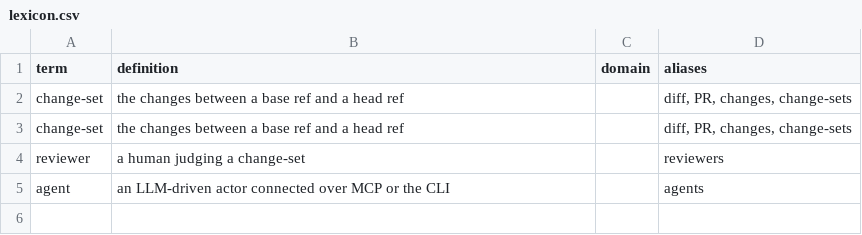
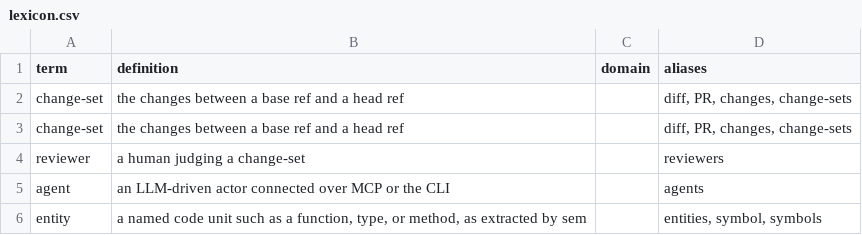
Before and after one commit to mikenrafter/diff-core, a CSV file: residual/lexicon.csv, drawn as a sheet; the diff names each change by its address in the sheet, - before the commit and + after, or states it on an @@ line.

```diff
--- a/residual/lexicon.csv
+++ b/residual/lexicon.csv
+row 6: entity | a named code unit such as a function, type, or method, as extracted by sem |  | entities, symbol, symbols
```
Also changed, not shown: 1 other file.
